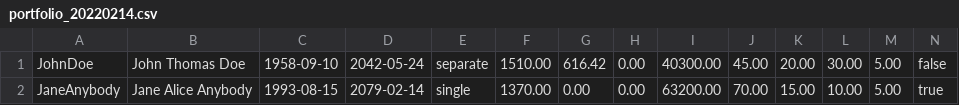
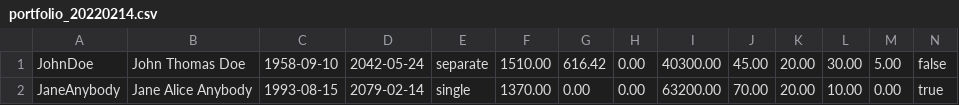
Before and after one commit to garygr2002/Rebalance, a CSV file: data/portfolio/portfolio_20220214.csv, drawn as a sheet.

Commit message:
Change the real estate percentage of the portfolio of Jane Anybody to zero, and give that five percent to bonds.

```diff
--- a/data/portfolio/portfolio_20220214.csv
+++ b/data/portfolio/portfolio_20220214.csv
@@ -1,2 +1,2 @@
 JohnDoe,         John Thomas Doe,     1958-09-10,2042-05-24,separate, 1510.00,  616.42,    0.00, 40300.00,  45.00, 20.00, 30.00,  5.00,false
-JaneAnybody,     Jane Alice Anybody,  1993-08-15,2079-02-14,single,   1370.00,    0.00,    0.00, 63200.00,  70.00, 15.00, 10.00,  5.00,true
+JaneAnybody,     Jane Alice Anybody,  1993-08-15,2079-02-14,single,   1370.00,    0.00,    0.00, 63200.00,  70.00, 20.00, 10.00,  0.00,true
```
